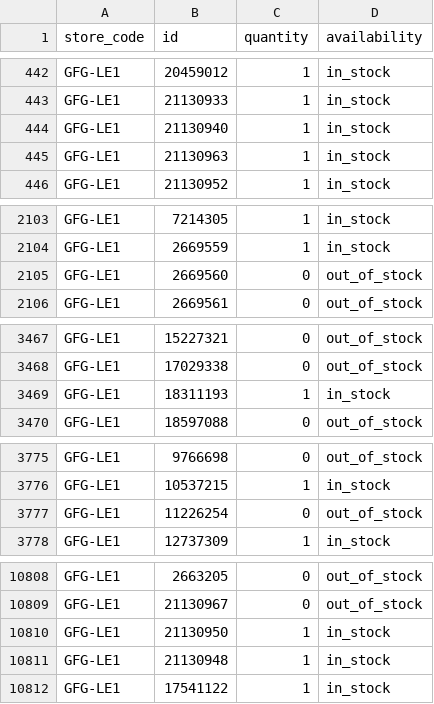
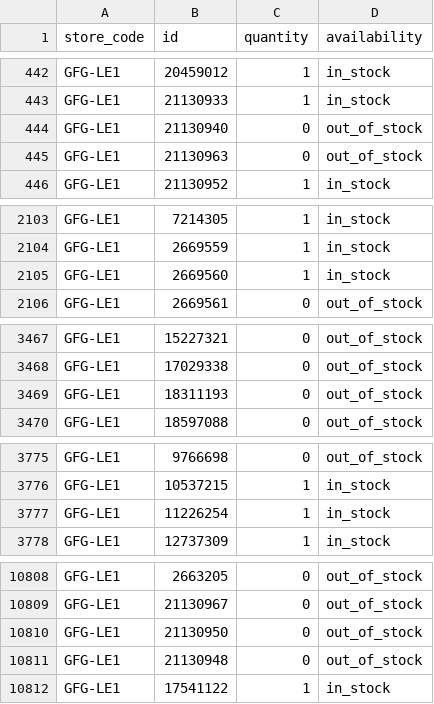
Before and after one commit to Geekmagic1983/gfg-local-inventory, a TSV file: docs/local-inventory.tsv, drawn as a sheet; only a part is shown, gaps mark what is left out; the diff covers the shown part only.

```diff
--- a/docs/local-inventory.tsv
+++ b/docs/local-inventory.tsv
@@ -443,4 +443,4 @@ GFG-LE1	20459012	1	in_stock
 GFG-LE1	21130933	1	in_stock
-GFG-LE1	21130940	1	in_stock
-GFG-LE1	21130963	1	in_stock
+GFG-LE1	21130940	0	out_of_stock
+GFG-LE1	21130963	0	out_of_stock
 GFG-LE1	21130952	1	in_stock
@@ -2104,3 +2104,3 @@ GFG-LE1	7214305	1	in_stock
 GFG-LE1	2669559	1	in_stock
-GFG-LE1	2669560	0	out_of_stock
+GFG-LE1	2669560	1	in_stock
 GFG-LE1	2669561	0	out_of_stock
@@ -3468,3 +3468,3 @@ GFG-LE1	15227321	0	out_of_stock
 GFG-LE1	17029338	0	out_of_stock
-GFG-LE1	18311193	1	in_stock
+GFG-LE1	18311193	0	out_of_stock
 GFG-LE1	18597088	0	out_of_stock
@@ -3776,3 +3776,3 @@ GFG-LE1	9766698	0	out_of_stock
 GFG-LE1	10537215	1	in_stock
-GFG-LE1	11226254	0	out_of_stock
+GFG-LE1	11226254	1	in_stock
 GFG-LE1	12737309	1	in_stock
@@ -10809,4 +10809,4 @@ GFG-LE1	2663205	0	out_of_stock
 GFG-LE1	21130967	0	out_of_stock
-GFG-LE1	21130950	1	in_stock
-GFG-LE1	21130948	1	in_stock
+GFG-LE1	21130950	0	out_of_stock
+GFG-LE1	21130948	0	out_of_stock
 GFG-LE1	17541122	1	in_stock
```
Also changed, not shown: 24 edited cells elsewhere in this file.
